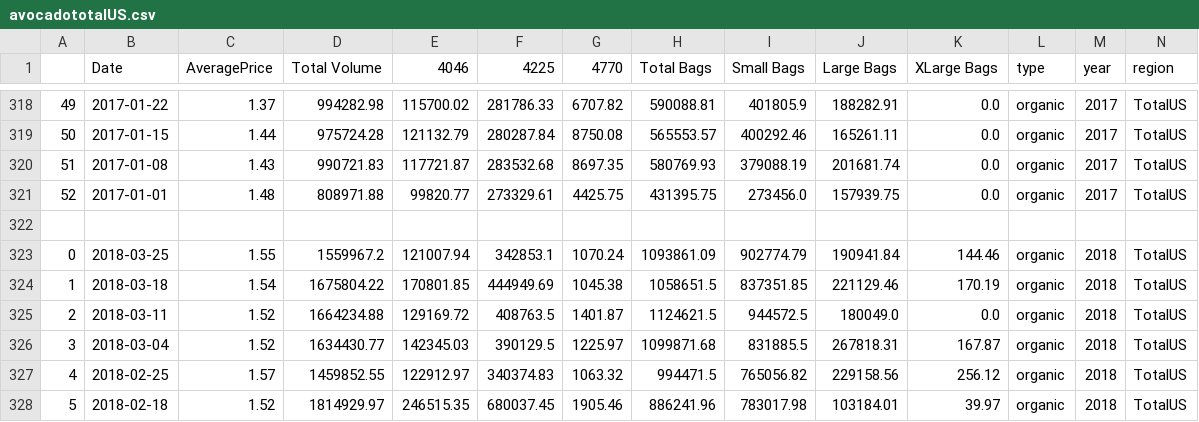
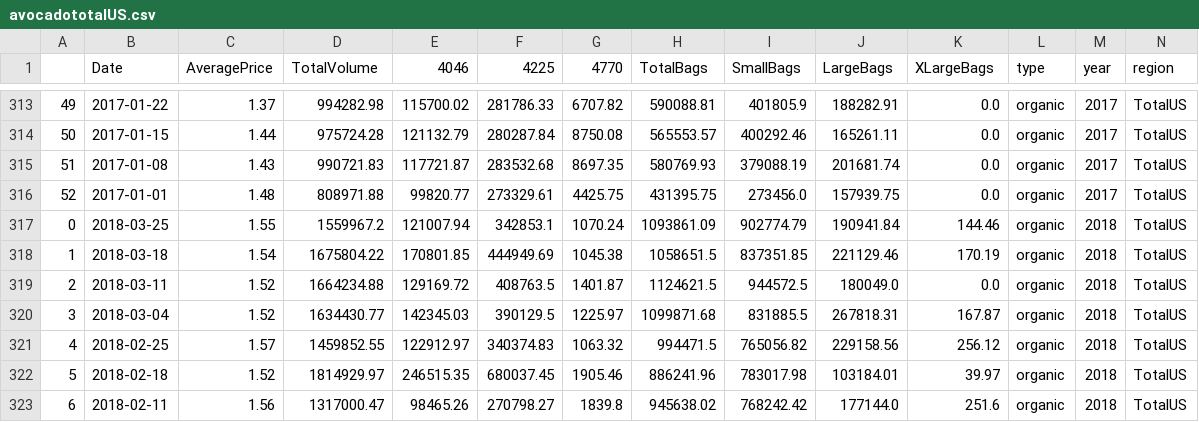
Before and after one commit to Tayolim/avocadofinal, a CSV file: avocadototalUS.csv, drawn as a sheet; only a part is shown, gaps mark what is left out; the shorter side is filled out with more unchanged rows; the diff covers the shown part only.

Commit message:
Update avocadototalUS.csv
Updated headers without spaces

```diff
--- a/avocadototalUS.csv
+++ b/avocadototalUS.csv
@@ -1 +1 @@
-,Date,AveragePrice,Total Volume,4046,4225,4770,Total Bags,Small Bags,Large Bags,XLarge Bags,type,year,region
+,Date,AveragePrice,TotalVolume,4046,4225,4770,TotalBags,SmallBags,LargeBags,XLargeBags,type,year,region
@@ -321,3 +316,2 @@
 52,2017-01-01,1.48,808971.88,99820.77,273329.61,4425.75,431395.75,273456.0,157939.75,0.0,organic,2017,TotalUS
-
 0,2018-03-25,1.55,1559967.2,121007.94,342853.1,1070.24,1093861.09,902774.79,190941.84,144.46,organic,2018,TotalUS
```
Also changed, not shown: 5 removed rows elsewhere in this file.
